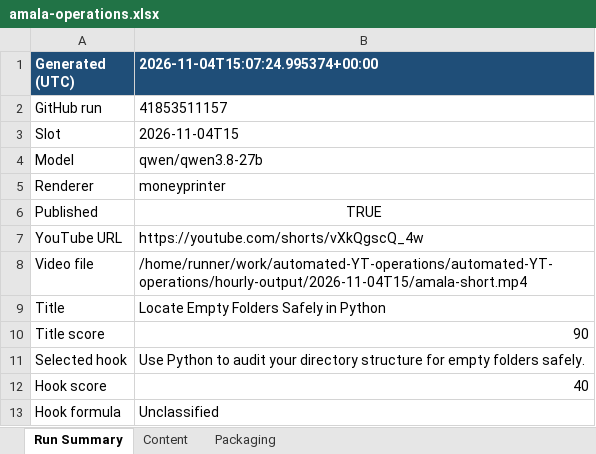
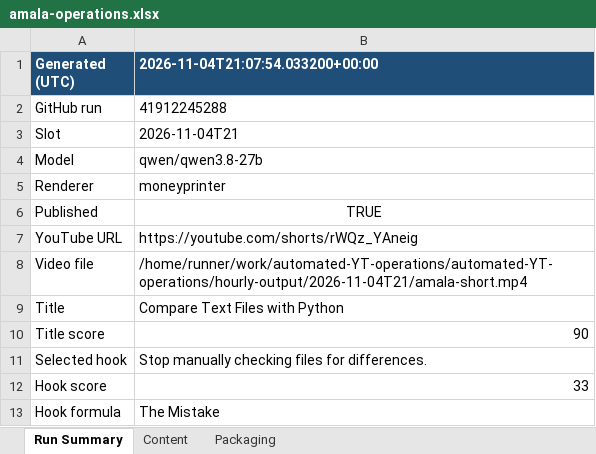
Before and after one commit to amalraj020-a11y/automated-YT-operations, an Excel workbook: reports/latest/amala-operations.xlsx, sheet Run Summary, drawn as a sheet; values as stored, in another font and other column widths than the file's, no borders; the diff names each change by its address in the sheet, - before the commit and + after, or states it on an @@ line.

```diff
--- a/reports/latest/amala-operations.xlsx (sheet Run Summary)
+++ b/reports/latest/amala-operations.xlsx (sheet Run Summary)
-B1: 2026-11-04T15:07:24.995374+00:00
+B1: 2026-11-04T21:07:54.033200+00:00
-B2 (2026-11-04T21:07:54.033200+00:00): 41853511157
+B2 (2026-11-04T21:07:54.033200+00:00): 41912245288
-B3 (2026-11-04T21:07:54.033200+00:00): 2026-11-04T15
+B3 (2026-11-04T21:07:54.033200+00:00): 2026-11-04T21
-B7 (2026-11-04T21:07:54.033200+00:00): https://youtube.com/shorts/vXkQgscQ_4w
+B7 (2026-11-04T21:07:54.033200+00:00): https://youtube.com/shorts/rWQz_YAneig
-B8 (2026-11-04T21:07:54.033200+00:00): /home/runner/work/automated-YT-operations/automated-YT-operations/hourly-output/2026-11-04T15/amala-short.mp4
+B8 (2026-11-04T21:07:54.033200+00:00): /home/runner/work/automated-YT-operations/automated-YT-operations/hourly-output/2026-11-04T21/amala-short.mp4
-B9 (2026-11-04T21:07:54.033200+00:00): Locate Empty Folders Safely in Python
+B9 (2026-11-04T21:07:54.033200+00:00): Compare Text Files with Python
-B11 (2026-11-04T21:07:54.033200+00:00): Use Python to audit your directory structure for empty folders safely.
+B11 (2026-11-04T21:07:54.033200+00:00): Stop manually checking files for differences.
-B12 (2026-11-04T21:07:54.033200+00:00): 40
+B12 (2026-11-04T21:07:54.033200+00:00): 33
-B13 (2026-11-04T21:07:54.033200+00:00): Unclassified
+B13 (2026-11-04T21:07:54.033200+00:00): The Mistake
```
Also changed, not shown: sheet Packaging, sheet Content.
